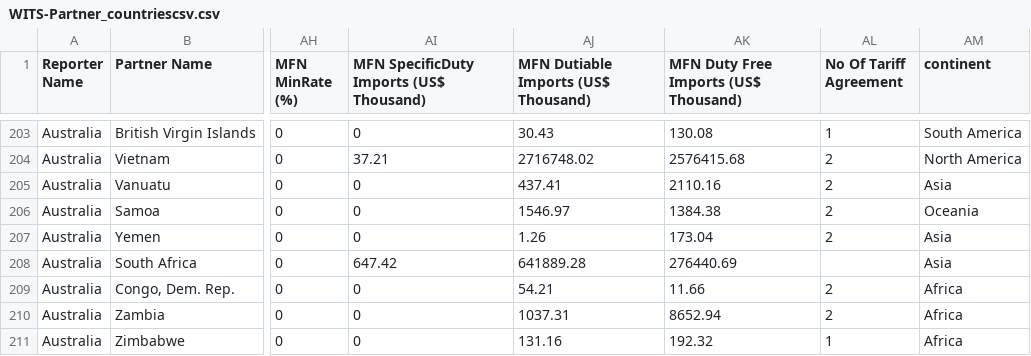
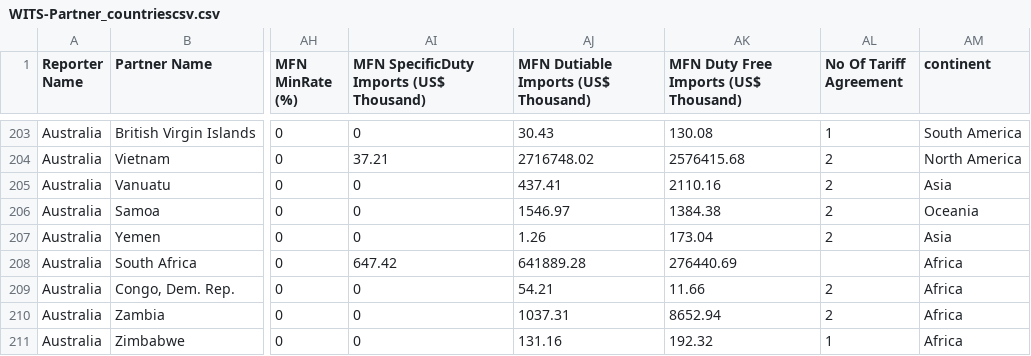
Before and after one commit to ZebGirum/fit3179data, a CSV file: WITS-Partner_countriescsv.csv, drawn as a sheet; only a part is shown, gaps mark what is left out; the diff names each change by its address in the sheet, - before the commit and + after, or states it on an @@ line.

Commit message:
Update WITS-Partner_countriescsv.csv
fixed south africa continent

```diff
--- a/WITS-Partner_countriescsv.csv
+++ b/WITS-Partner_countriescsv.csv
-AM208 (continent): Asia
+AM208 (continent): Africa
```
